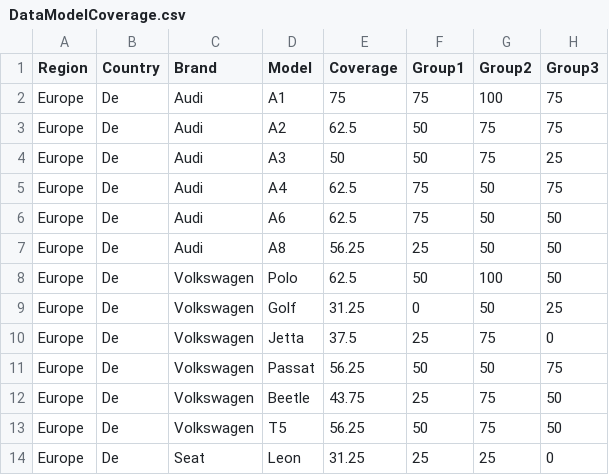
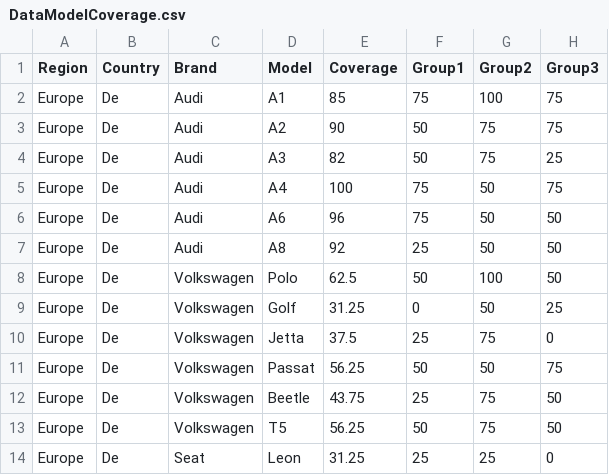
Before and after one commit to Tonatoral/dashboards, a CSV file: DataModelCoverage.csv, drawn as a sheet; only a part is shown; the diff names each change by its address in the sheet, - before the commit and + after, or states it on an @@ line.

```diff
--- a/DataModelCoverage.csv
+++ b/DataModelCoverage.csv
-E2 (Coverage): 75
+E2 (Coverage): 85
-E3 (Coverage): 62.5
+E3 (Coverage): 90
-E4 (Coverage): 50
+E4 (Coverage): 82
-E5 (Coverage): 62.5
+E5 (Coverage): 100
-E6 (Coverage): 62.5
+E6 (Coverage): 96
-E7 (Coverage): 56.25
+E7 (Coverage): 92
```
Also changed, not shown: 12 other files.
